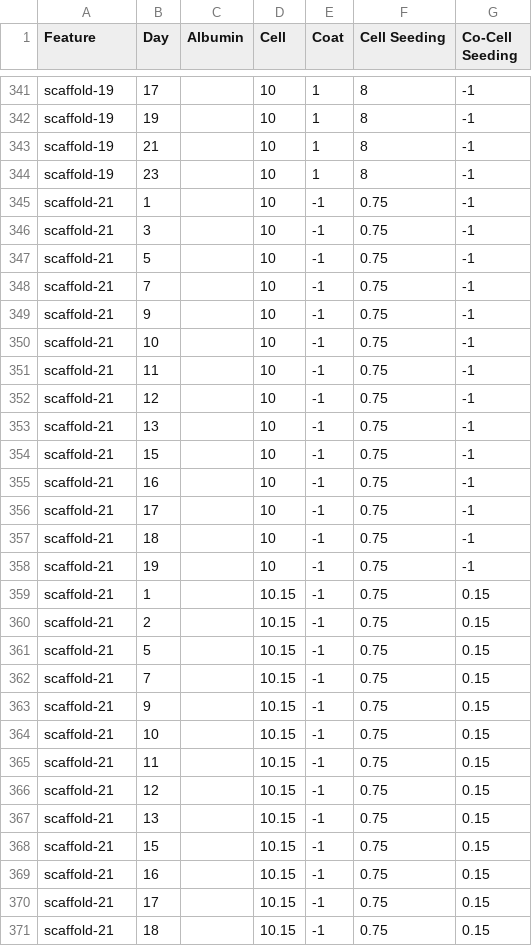
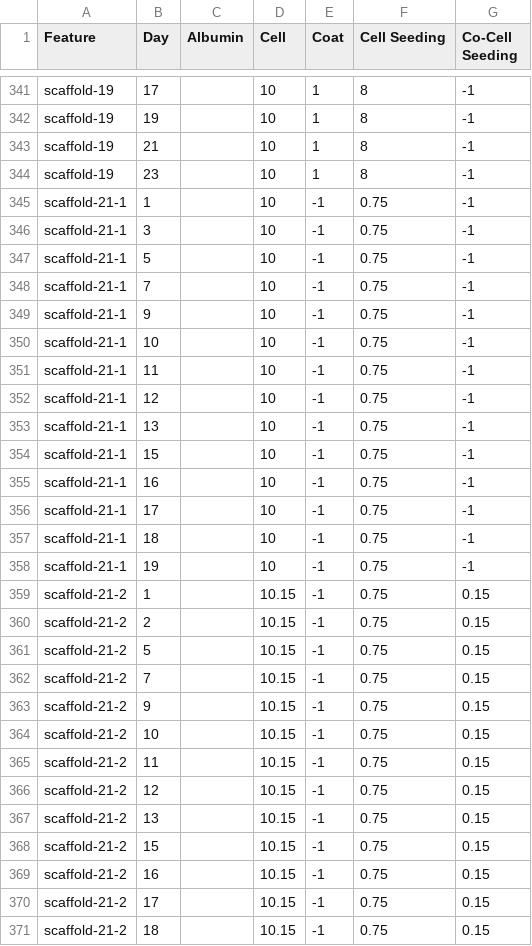
Before and after one commit to LilTiger/Bioinspired_Engineering, a CSV file: Machine_Learning/liver_function/liver_data/2D-albumin.csv, drawn as a sheet; only a part is shown, gaps mark what is left out; the diff covers the shown part only.

```diff
--- a/Machine_Learning/liver_function/liver_data/2D-albumin.csv
+++ b/Machine_Learning/liver_function/liver_data/2D-albumin.csv
@@ -344,28 +344,28 @@ scaffold-19,21,,10,1,8,-1
 scaffold-19,23,,10,1,8,-1
-scaffold-21,1,,10,-1,0.75,-1
-scaffold-21,3,,10,-1,0.75,-1
-scaffold-21,5,,10,-1,0.75,-1
-scaffold-21,7,,10,-1,0.75,-1
-scaffold-21,9,,10,-1,0.75,-1
-scaffold-21,10,,10,-1,0.75,-1
-scaffold-21,11,,10,-1,0.75,-1
-scaffold-21,12,,10,-1,0.75,-1
-scaffold-21,13,,10,-1,0.75,-1
-scaffold-21,15,,10,-1,0.75,-1
-scaffold-21,16,,10,-1,0.75,-1
-scaffold-21,17,,10,-1,0.75,-1
-scaffold-21,18,,10,-1,0.75,-1
-scaffold-21,19,,10,-1,0.75,-1
-scaffold-21,1,,10.15,-1,0.75,0.15
-scaffold-21,2,,10.15,-1,0.75,0.15
-scaffold-21,5,,10.15,-1,0.75,0.15
-scaffold-21,7,,10.15,-1,0.75,0.15
-scaffold-21,9,,10.15,-1,0.75,0.15
-scaffold-21,10,,10.15,-1,0.75,0.15
-scaffold-21,11,,10.15,-1,0.75,0.15
-scaffold-21,12,,10.15,-1,0.75,0.15
-scaffold-21,13,,10.15,-1,0.75,0.15
-scaffold-21,15,,10.15,-1,0.75,0.15
-scaffold-21,16,,10.15,-1,0.75,0.15
-scaffold-21,17,,10.15,-1,0.75,0.15
-scaffold-21,18,,10.15,-1,0.75,0.15
+scaffold-21-1,1,,10,-1,0.75,-1
+scaffold-21-1,3,,10,-1,0.75,-1
+scaffold-21-1,5,,10,-1,0.75,-1
+scaffold-21-1,7,,10,-1,0.75,-1
+scaffold-21-1,9,,10,-1,0.75,-1
+scaffold-21-1,10,,10,-1,0.75,-1
+scaffold-21-1,11,,10,-1,0.75,-1
+scaffold-21-1,12,,10,-1,0.75,-1
+scaffold-21-1,13,,10,-1,0.75,-1
+scaffold-21-1,15,,10,-1,0.75,-1
+scaffold-21-1,16,,10,-1,0.75,-1
+scaffold-21-1,17,,10,-1,0.75,-1
+scaffold-21-1,18,,10,-1,0.75,-1
+scaffold-21-1,19,,10,-1,0.75,-1
+scaffold-21-2,1,,10.15,-1,0.75,0.15
+scaffold-21-2,2,,10.15,-1,0.75,0.15
+scaffold-21-2,5,,10.15,-1,0.75,0.15
+scaffold-21-2,7,,10.15,-1,0.75,0.15
+scaffold-21-2,9,,10.15,-1,0.75,0.15
+scaffold-21-2,10,,10.15,-1,0.75,0.15
+scaffold-21-2,11,,10.15,-1,0.75,0.15
+scaffold-21-2,12,,10.15,-1,0.75,0.15
+scaffold-21-2,13,,10.15,-1,0.75,0.15
+scaffold-21-2,15,,10.15,-1,0.75,0.15
+scaffold-21-2,16,,10.15,-1,0.75,0.15
+scaffold-21-2,17,,10.15,-1,0.75,0.15
+scaffold-21-2,18,,10.15,-1,0.75,0.15
```
Also changed, not shown: 8 added rows and 113 edited cells elsewhere in this file, Machine_Learning/liver_function/liver_data/2D-urea.csv, 14 other files.
